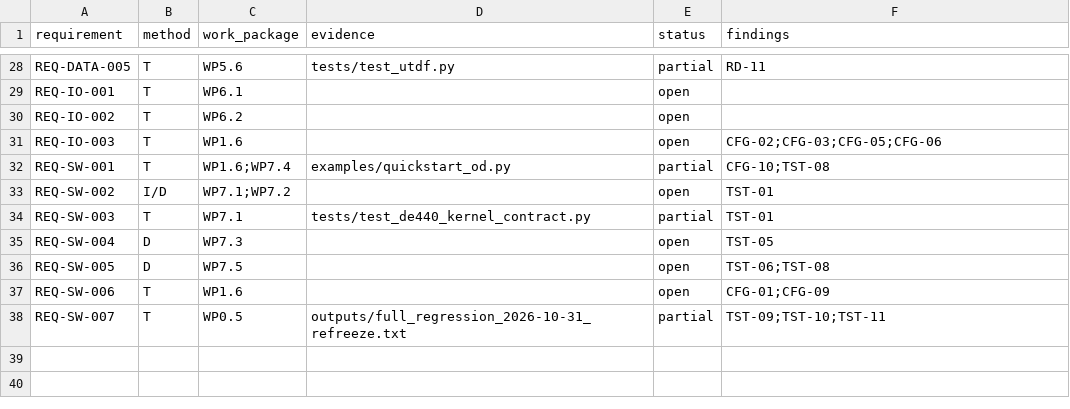
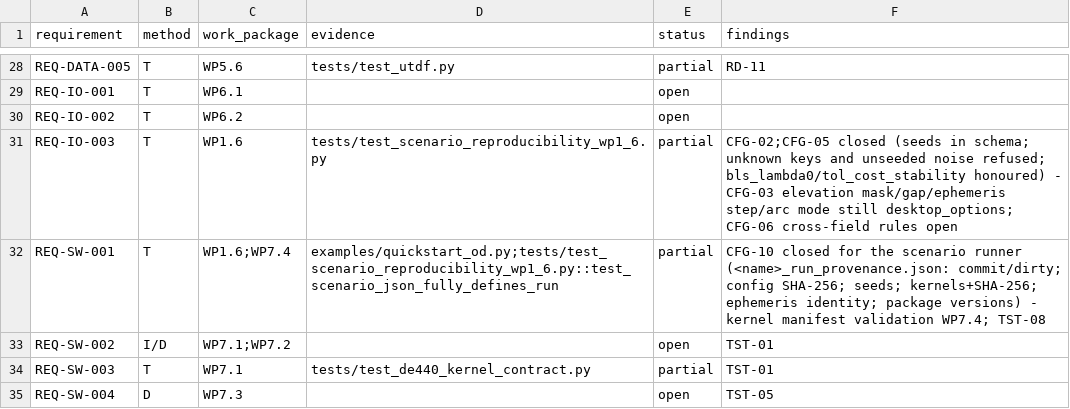
Before and after one commit to halici21/lunar-orbit-determination, a CSV file: docs/assurance/verification-matrix.csv, drawn as a sheet; only a part is shown, gaps mark what is left out; the shorter side is filled out with more unchanged rows.

```diff
--- a/docs/assurance/verification-matrix.csv
+++ b/docs/assurance/verification-matrix.csv
@@ -30,4 +30,4 @@ REQ-IO-001,T,WP6.1,,open,
 REQ-IO-002,T,WP6.2,,open,
-REQ-IO-003,T,WP1.6,,open,CFG-02;CFG-03;CFG-05;CFG-06
-REQ-SW-001,T,WP1.6;WP7.4,examples/quickstart_od.py,partial,CFG-10;TST-08
+REQ-IO-003,T,WP1.6,tests/test_scenario_reproducibility_wp1_6.py,partial,CFG-02;CFG-05 closed (seeds in schema; unknown keys and unseeded noise refused; bls_lambda0/tol_cost_stability honoured) - CFG-03 elevation mask/gap/ephemeris step/arc mode still desktop_options; CFG-06 cross-field rules open
+REQ-SW-001,T,WP1.6;WP7.4,examples/quickstart_od.py;tests/test_scenario_reproducibility_wp1_6.py::test_scenario_json_fully_defines_run,partial,CFG-10 closed for the scenario runner (<name>_run_provenance.json: commit/dirty; config SHA-256; seeds; kernels+SHA-256; ephemeris identity; package versions) - kernel manifest validation WP7.4; TST-08
 REQ-SW-002,I/D,WP7.1;WP7.2,,open,TST-01
```
Also changed, not shown: 10 other files.
